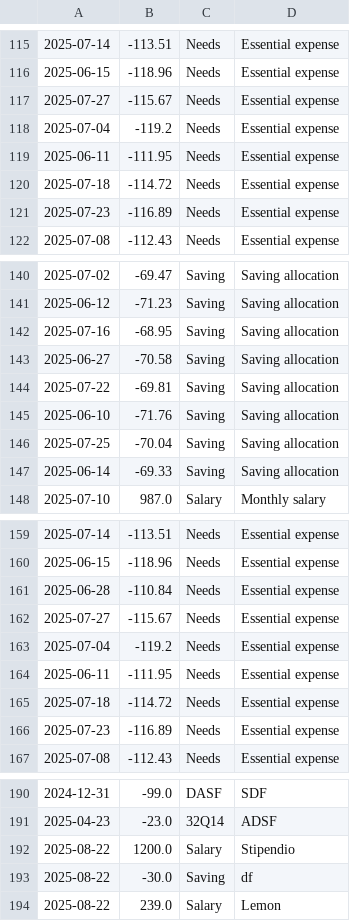
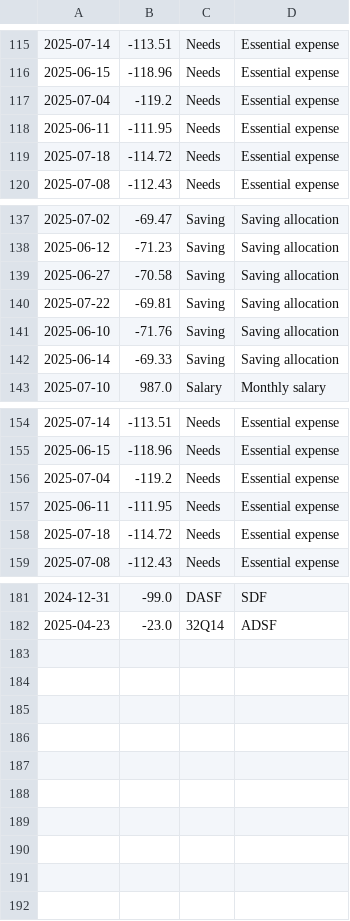
Before and after one commit to MegumiSharp/Python-Finance-Manager, a CSV file: export/db_export.csv, drawn as a sheet; only a part is shown, gaps mark what is left out; the diff covers the shown part only; the diff names each change by its address in the sheet, - before the commit and + after, or states it on an @@ line.

```diff
--- a/export/db_export.csv
+++ b/export/db_export.csv
-row 117: 2025-07-27 | -115.67 | Needs | Essential expense
-row 121: 2025-07-23 | -116.89 | Needs | Essential expense
-row 142: 2025-07-16 | -68.95 | Saving | Saving allocation
-row 146: 2025-07-25 | -70.04 | Saving | Saving allocation
-row 161: 2025-06-28 | -110.84 | Needs | Essential expense
-row 162: 2025-07-27 | -115.67 | Needs | Essential expense
-row 166: 2025-07-23 | -116.89 | Needs | Essential expense
-row 192: 2025-08-22 | 1200.0 | Salary | Stipendio
-row 193: 2025-08-22 | -30.0 | Saving | df
-row 194: 2025-08-22 | 239.0 | Salary | Lemon
```
Also changed, not shown: 2 removed rows elsewhere in this file, 6 other files.
